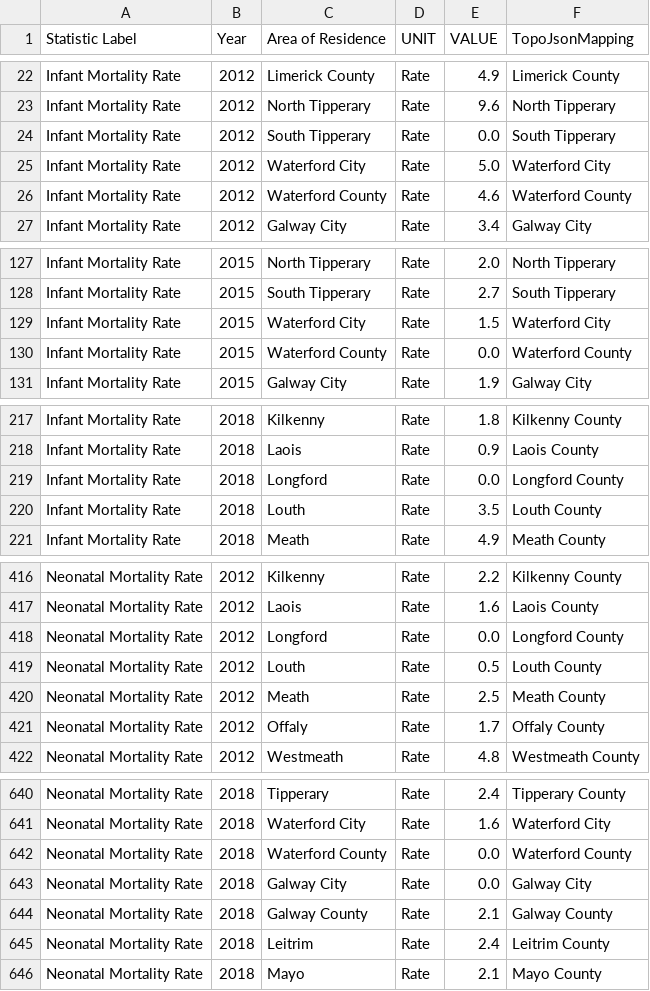
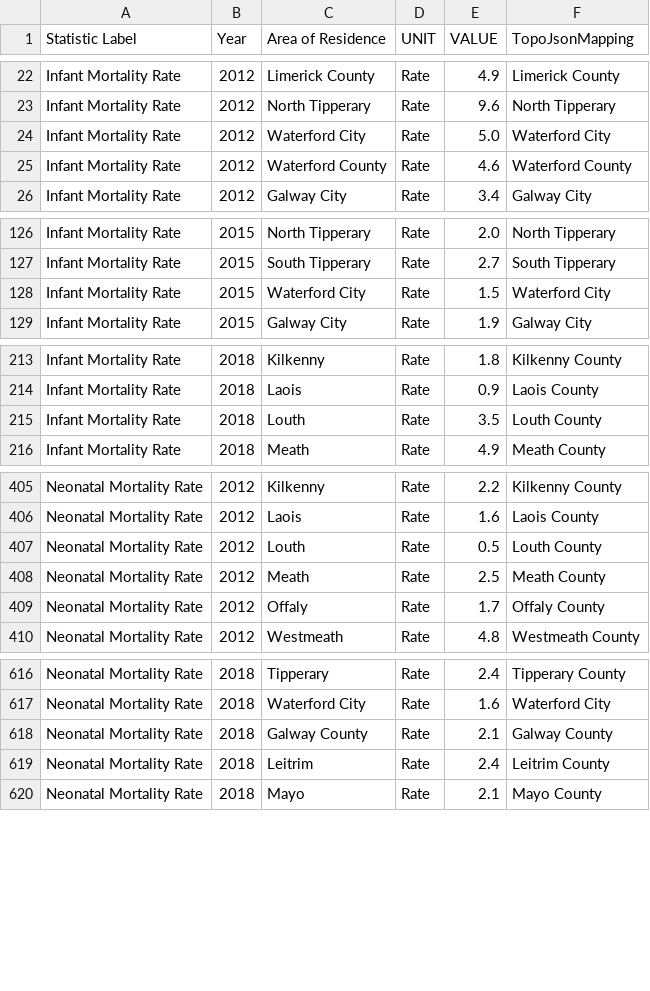
Before and after one commit to ciancockerill/informationvisualization_ciancockerill_data, a CSV file: Stillbirth_and_Infant_Mort_per_1000/data/cleaned/saimpt.csv, drawn as a sheet; only a part is shown, gaps mark what is left out; the diff covers the shown part only; the diff names each change by its address in the sheet, - before the commit and + after, or states it on an @@ line.

```diff
--- a/Stillbirth_and_Infant_Mort_per_1000/data/cleaned/saimpt.csv
+++ b/Stillbirth_and_Infant_Mort_per_1000/data/cleaned/saimpt.csv
-row 24: Infant Mortality Rate | 2012 | South Tipperary | Rate | 0.0 | South Tipperary
-row 130: Infant Mortality Rate | 2015 | Waterford County | Rate | 0.0 | Waterford County
-row 219: Infant Mortality Rate | 2018 | Longford | Rate | 0.0 | Longford County
-row 418: Neonatal Mortality Rate | 2012 | Longford | Rate | 0.0 | Longford County
-row 642: Neonatal Mortality Rate | 2018 | Waterford County | Rate | 0.0 | Waterford County
-row 643: Neonatal Mortality Rate | 2018 | Galway City | Rate | 0.0 | Galway City
```
Also changed, not shown: 26 removed rows elsewhere in this file, 1 other file.
